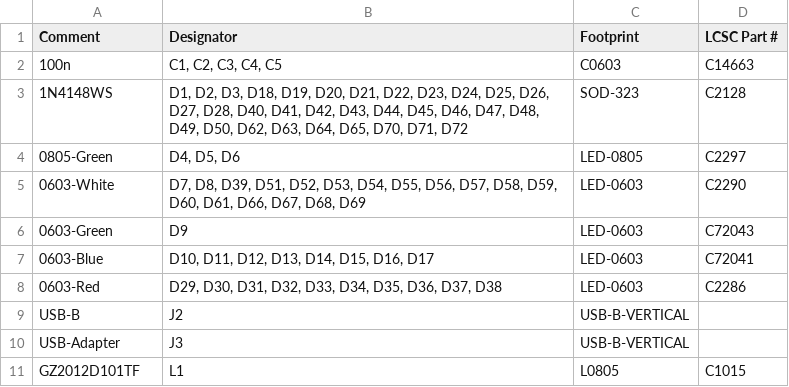
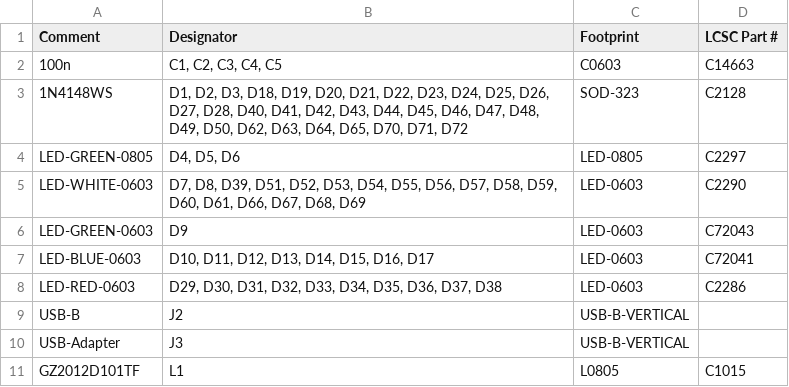
Before and after one commit to rusefi/hellen-miata-NB2, a CSV file: boards/hellen72-c/frame/72-BOM.csv, drawn as a sheet; only a part is shown.

```diff
--- a/boards/hellen72-c/frame/72-BOM.csv
+++ b/boards/hellen72-c/frame/72-BOM.csv
@@ -3,7 +3,7 @@ Comment,Designator,Footprint,LCSC Part #
 "1N4148WS","D1, D2, D3, D18, D19, D20, D21, D22, D23, D24, D25, D26, D27, D28, D40, D41, D42, D43, D44, D45, D46, D47, D48, D49, D50, D62, D63, D64, D65, D70, D71, D72","SOD-323","C2128"
-"0805-Green","D4, D5, D6","LED-0805","C2297"
-"0603-White","D7, D8, D39, D51, D52, D53, D54, D55, D56, D57, D58, D59, D60, D61, D66, D67, D68, D69","LED-0603","C2290"
-"0603-Green","D9","LED-0603","C72043"
-"0603-Blue","D10, D11, D12, D13, D14, D15, D16, D17","LED-0603","C72041"
-"0603-Red","D29, D30, D31, D32, D33, D34, D35, D36, D37, D38","LED-0603","C2286"
+"LED-GREEN-0805","D4, D5, D6","LED-0805","C2297"
+"LED-WHITE-0603","D7, D8, D39, D51, D52, D53, D54, D55, D56, D57, D58, D59, D60, D61, D66, D67, D68, D69","LED-0603","C2290"
+"LED-GREEN-0603","D9","LED-0603","C72043"
+"LED-BLUE-0603","D10, D11, D12, D13, D14, D15, D16, D17","LED-0603","C72041"
+"LED-RED-0603","D29, D30, D31, D32, D33, D34, D35, D36, D37, D38","LED-0603","C2286"
 "USB-B","J2","USB-B-VERTICAL",""
```
Also changed, not shown: boards/hellen72-c/board/hellen72-c-BOM.csv, boards/hellen72-c/board/hellen72-c-CPL.csv, 18 other files.
